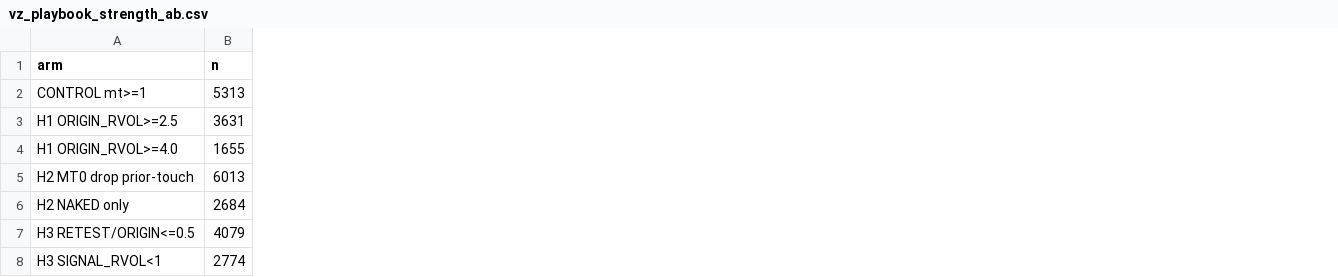
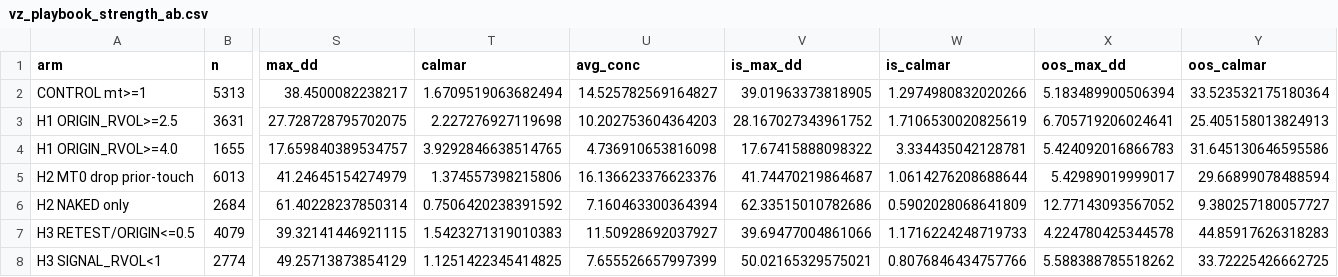
Before and after one commit to pauljanderson/TBN_Report, a CSV file: docs/research/vz_playbook_strength_ab.csv, drawn as a sheet; only a part is shown, gaps mark what is left out; the diff names each change by its address in the sheet, - before the commit and + after, or states it on an @@ line.

```diff
--- a/docs/research/vz_playbook_strength_ab.csv
+++ b/docs/research/vz_playbook_strength_ab.csv
+column S (max_dd), rows 2-8: 38.4500082238217 | 27.728728795702075 | 17.659840389534757 | 41.24645154274979 | 61.40228237850314 | 39.32141446921115 | 49.25713873854129
+column T (calmar), rows 2-8: 1.6709519063682494 | 2.227276927119698 | 3.9292846638514765 | 1.374557398215806 | 0.7506420238391592 | 1.5423271319010383 | 1.1251422345414825
+column U (avg_conc), rows 2-8: 14.525782569164827 | 10.202753604364203 | 4.736910653816098 | 16.136623376623376 | 7.160463300364394 | 11.50928692037927 | 7.655526657997399
+column V (is_max_dd), rows 2-8: 39.01963373818905 | 28.167027343961752 | 17.67415888098322 | 41.74470219864687 | 62.33515010782686 | 39.69477004861066 | 50.02165329575021
+column W (is_calmar), rows 2-8: 1.2974980832020266 | 1.7106530020825619 | 3.334435042128781 | 1.0614276208688644 | 0.5902028068641809 | 1.1716224248719733 | 0.8076846434757766
+column X (oos_max_dd), rows 2-8: 5.183489900506394 | 6.705719206024641 | 5.424092016866783 | 5.42989019999017 | 12.77143093567052 | 4.224780425344578 | 5.588388785518262
+column Y (oos_calmar), rows 2-8: 33.523532175180364 | 25.405158013824913 | 31.645130646595586 | 29.66899078488594 | 9.380257180057727 | 44.85917626318283 | 33.72225426662725
```
Also changed, not shown: 3 other files.
